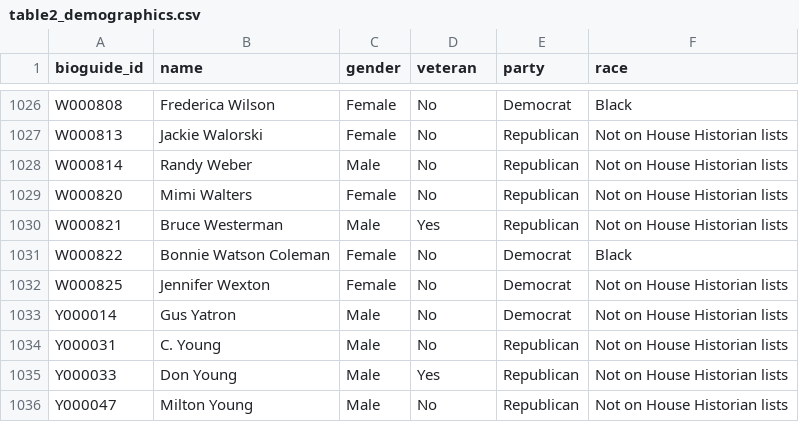
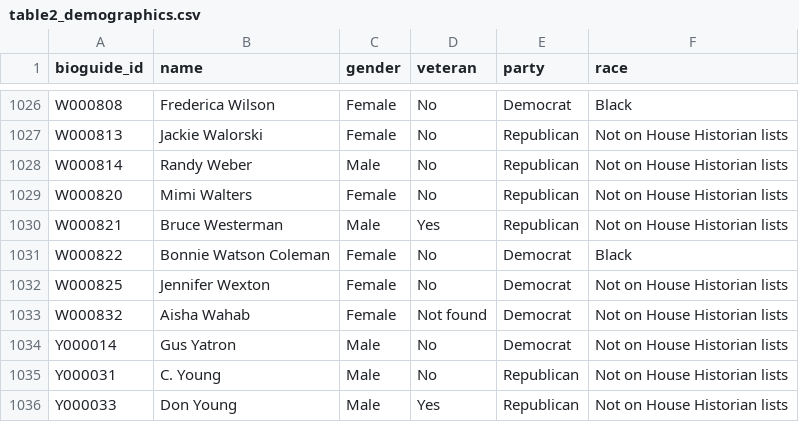
Before and after one commit to ardis-zhong/state-to-congress-legislators, a CSV file: datasets/csv/table2_demographics.csv, drawn as a sheet; only a part is shown, gaps mark what is left out; the shorter side is filled out with more unchanged rows.

```diff
--- a/datasets/csv/table2_demographics.csv
+++ b/datasets/csv/table2_demographics.csv
@@ -1032,2 +1032,3 @@ W000822,Bonnie Watson Coleman,Female,No,Democrat,Black
 W000825,Jennifer Wexton,Female,No,Democrat,Not on House Historian lists
+W000832,Aisha Wahab,Female,Not found,Democrat,Not on House Historian lists
 Y000014,Gus Yatron,Male,No,Democrat,Not on House Historian lists
```
Also changed, not shown: replication/data/population/billcount_FINAL.csv, replication/data/population/person_level.csv, 17 other files.
